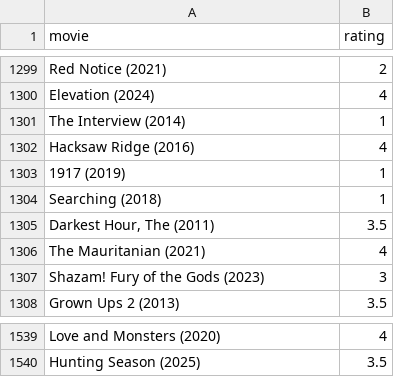
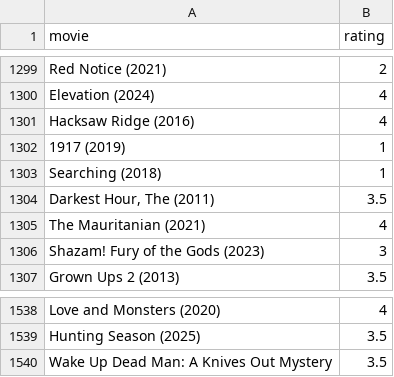
Before and after one commit to burakbayramli/kod, a CSV file: movpicks.csv, drawn as a sheet; only a part is shown, gaps mark what is left out.

```diff
--- a/movpicks.csv
+++ b/movpicks.csv
@@ -1300,3 +1300,2 @@ Red Notice (2021),2
 Elevation (2024),4
-The Interview (2014),1
 Hacksaw Ridge (2016),4
@@ -1540 +1539,2 @@ Love and Monsters (2020),4
 Hunting Season (2025),3.5
+Wake Up Dead Man: A Knives Out Mystery,3.5
```
Also changed, not shown: 1 other file.
